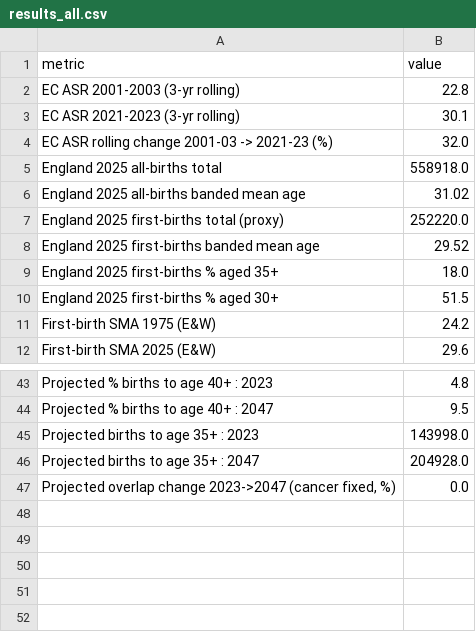
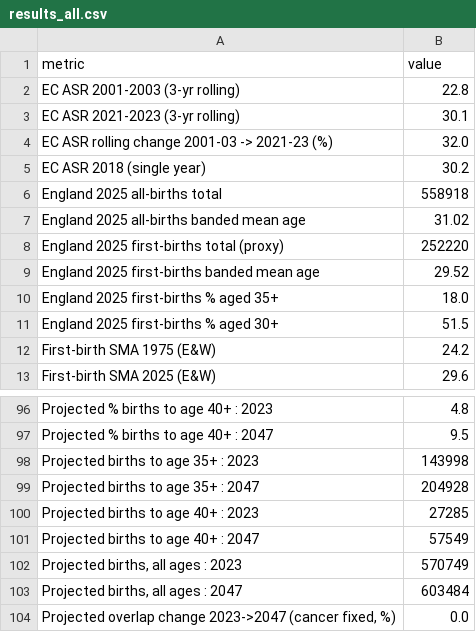
Before and after one commit to comparativechrono/ec-childbearing-convergence-england, a CSV file: outputs/results_all.csv, drawn as a sheet; only a part is shown, gaps mark what is left out; the diff covers the shown part only.

```diff
--- a/outputs/results_all.csv
+++ b/outputs/results_all.csv
@@ -4,5 +4,6 @@ EC ASR 2021-2023 (3-yr rolling),30.1
 EC ASR rolling change 2001-03 -> 2021-23 (%),32.0
-England 2025 all-births total,558918.0
+EC ASR 2018 (single year),30.2
+England 2025 all-births total,558918
 England 2025 all-births banded mean age,31.02
-England 2025 first-births total (proxy),252220.0
+England 2025 first-births total (proxy),252220
 England 2025 first-births banded mean age,29.52
@@ -44,4 +97,8 @@ Projected % births to age 40+ : 2023,4.8
 Projected % births to age 40+ : 2047,9.5
-Projected births to age 35+ : 2023,143998.0
-Projected births to age 35+ : 2047,204928.0
+Projected births to age 35+ : 2023,143998
+Projected births to age 35+ : 2047,204928
+Projected births to age 40+ : 2023,27285
+Projected births to age 40+ : 2047,57549
+"Projected births, all ages : 2023",570749
+"Projected births, all ages : 2047",603484
 "Projected overlap change 2023->2047 (cancer fixed, %)",0.0
```
Also changed, not shown: 52 added rows and 13 edited cells elsewhere in this file, 14 other files.
